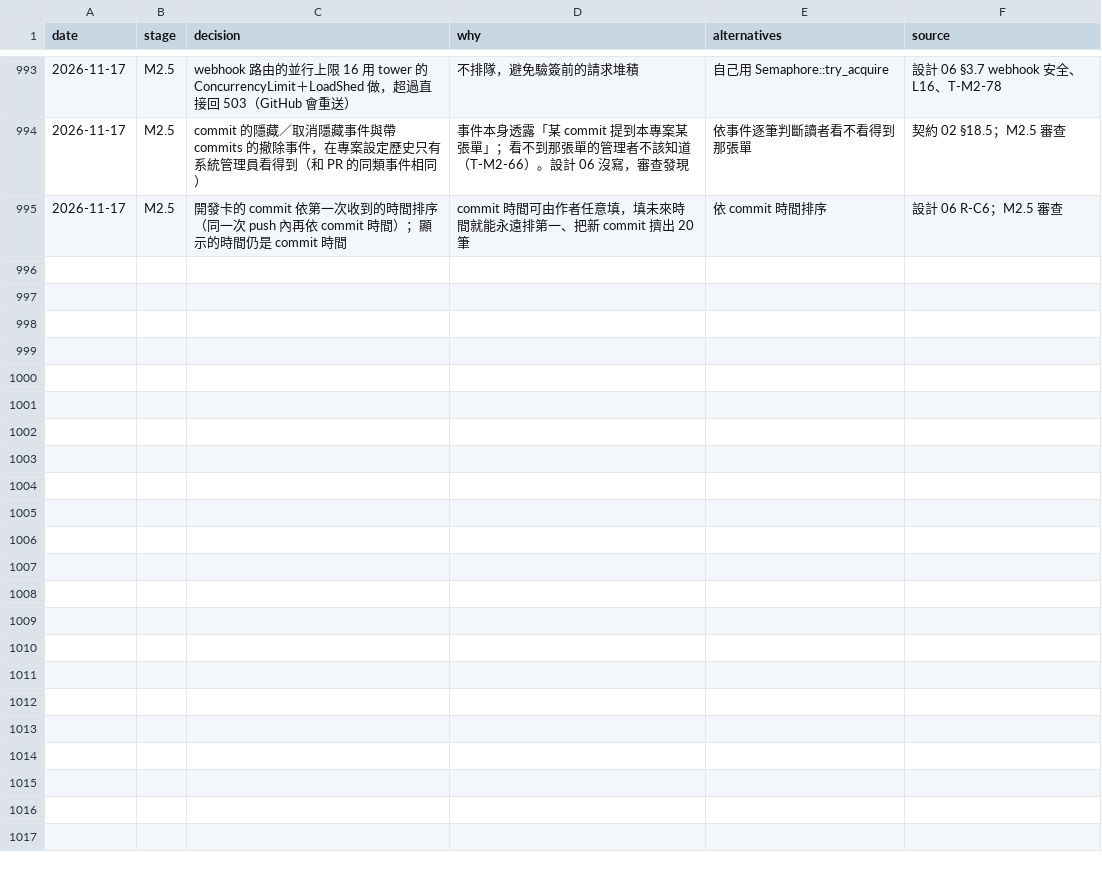
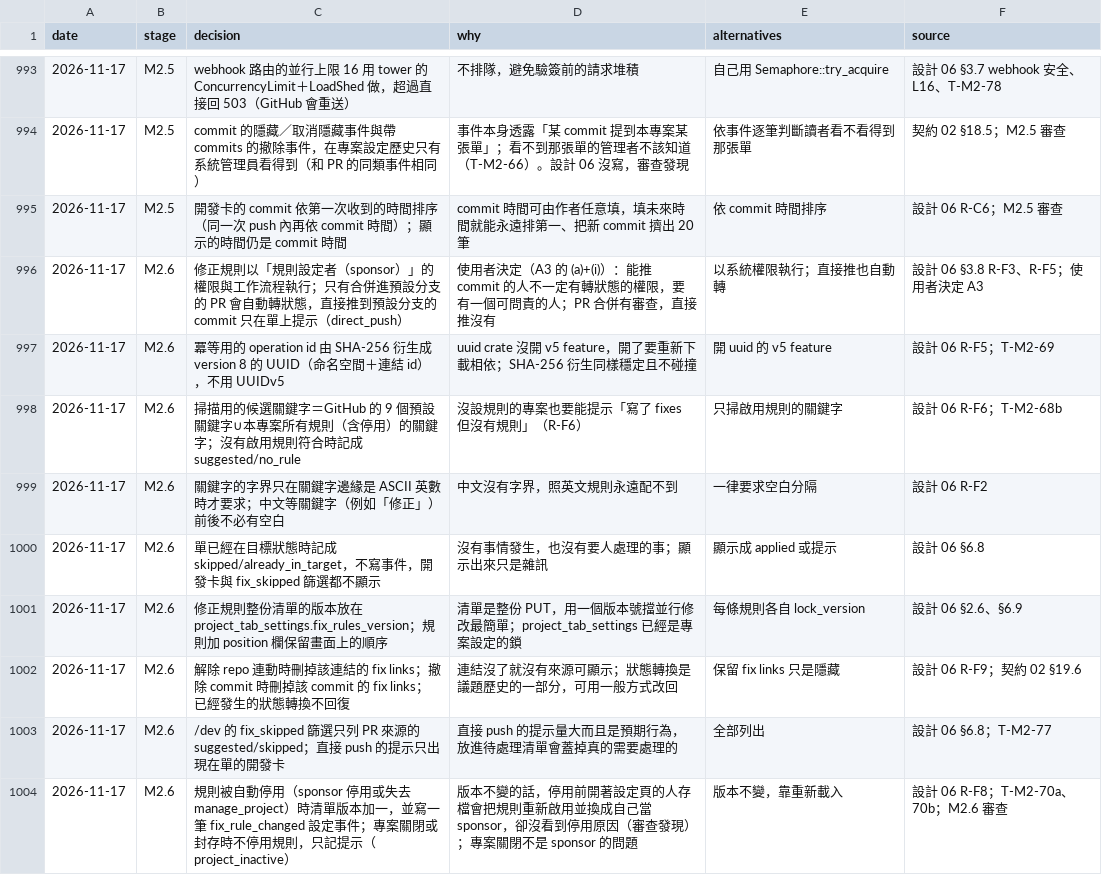
Before and after one commit to yw-chen/oxledger, a TSV file: docs/impl/decisions.tsv, drawn as a sheet; only a part is shown, gaps mark what is left out; the diff covers the shown part only.

```diff
--- a/docs/impl/decisions.tsv
+++ b/docs/impl/decisions.tsv
@@ -995 +995,10 @@ date	stage	decision	why	alternatives	source
 2026-11-17	M2.5	開發卡的 commit 依第一次收到的時間排序（同一次 push 內再依 commit 時間）；顯示的時間仍是 commit 時間	commit 時間可由作者任意填，填未來時間就能永遠排第一、把新 commit 擠出 20 筆	依 commit 時間排序	設計 06 R-C6；M2.5 審查
+2026-11-17	M2.6	修正規則以「規則設定者（sponsor）」的權限與工作流程執行；只有合併進預設分支的 PR 會自動轉狀態，直接推到預設分支的 commit 只在單上提示（direct_push）	使用者決定（A3 的 (a)+(i)）：能推 commit 的人不一定有轉狀態的權限，要有一個可問責的人；PR 合併有審查，直接推沒有	以系統權限執行；直接推也自動轉	設計 06 §3.8 R-F3、R-F5；使用者決定 A3
+2026-11-17	M2.6	冪等用的 operation id 由 SHA-256 衍生成 version 8 的 UUID（命名空間＋連結 id），不用 UUIDv5	uuid crate 沒開 v5 feature，開了要重新下載相依；SHA-256 衍生同樣穩定且不碰撞	開 uuid 的 v5 feature	設計 06 R-F5；T-M2-69
+2026-11-17	M2.6	掃描用的候選關鍵字＝GitHub 的 9 個預設關鍵字∪本專案所有規則（含停用）的關鍵字；沒有啟用規則符合時記成 suggested/no_rule	沒設規則的專案也要能提示「寫了 fixes 但沒有規則」（R-F6）	只掃啟用規則的關鍵字	設計 06 R-F6；T-M2-68b
+2026-11-17	M2.6	關鍵字的字界只在關鍵字邊緣是 ASCII 英數時才要求；中文等關鍵字（例如「修正」）前後不必有空白	中文沒有字界，照英文規則永遠配不到	一律要求空白分隔	設計 06 R-F2
+2026-11-17	M2.6	單已經在目標狀態時記成 skipped/already_in_target，不寫事件，開發卡與 fix_skipped 篩選都不顯示	沒有事情發生，也沒有要人處理的事；顯示出來只是雜訊	顯示成 applied 或提示	設計 06 §6.8
+2026-11-17	M2.6	修正規則整份清單的版本放在 project_tab_settings.fix_rules_version；規則加 position 欄保留畫面上的順序	清單是整份 PUT，用一個版本號擋並行修改最簡單；project_tab_settings 已經是專案設定的鎖	每條規則各自 lock_version	設計 06 §2.6、§6.9
+2026-11-17	M2.6	解除 repo 連動時刪掉該連結的 fix links；撤除 commit 時刪掉該 commit 的 fix links；已經發生的狀態轉換不回復	連結沒了就沒有來源可顯示；狀態轉換是議題歷史的一部分，可用一般方式改回	保留 fix links 只是隱藏	設計 06 R-F9；契約 02 §19.6
+2026-11-17	M2.6	/dev 的 fix_skipped 篩選只列 PR 來源的 suggested/skipped；直接 push 的提示只出現在單的開發卡	直接 push 的提示量大而且是預期行為，放進待處理清單會蓋掉真的需要處理的	全部列出	設計 06 §6.8；T-M2-77
+2026-11-17	M2.6	規則被自動停用（sponsor 停用或失去 manage_project）時清單版本加一，並寫一筆 fix_rule_changed 設定事件；專案關閉或封存時不停用規則，只記提示（project_inactive）	版本不變的話，停用前開著設定頁的人存檔會把規則重新啟用並換成自己當 sponsor，卻沒看到停用原因（審查發現）；專案關閉不是 sponsor 的問題	版本不變，靠重新載入	設計 06 R-F8；T-M2-70a、70b；M2.6 審查
```
Also changed, not shown: 9 added rows elsewhere in this file, 38 other files.
